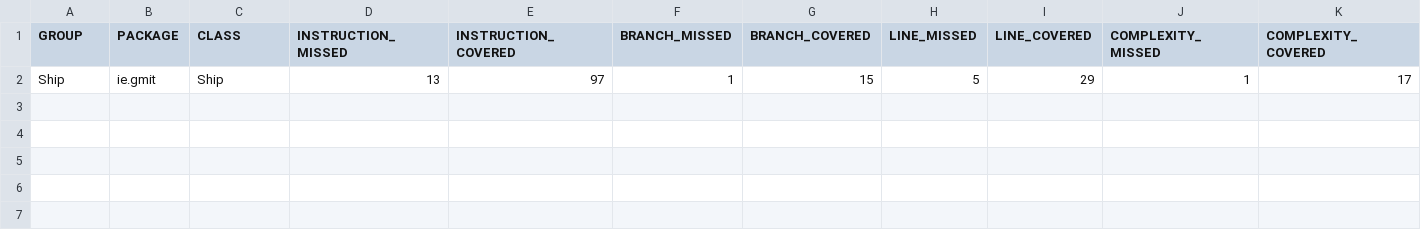
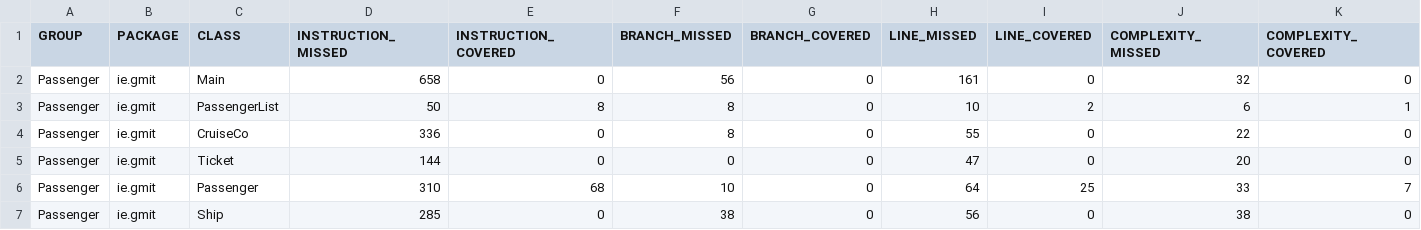
Before and after one commit to JoeRyan4/JavaPipeline, a CSV file: target/site/jacoco/jacoco.csv, drawn as a sheet; only a part is shown; removed rows and columns are numbered as before the commit, all else as after; rows hold the shown columns only; the diff names each change by its address in the sheet, - before the commit and + after, or states it on an @@ line.

```diff
--- a/target/site/jacoco/jacoco.csv
+++ b/target/site/jacoco/jacoco.csv
-row 2: Ship | ie.gmit | Ship | 13 | 97 | 1 | 15 | 5 | 29 | 1 | 17
+row 2: Passenger | ie.gmit | Main | 658 | 0 | 56 | 0 | 161 | 0 | 32 | 0
+row 3: Passenger | ie.gmit | PassengerList | 50 | 8 | 8 | 0 | 10 | 2 | 6 | 1
+row 4: Passenger | ie.gmit | CruiseCo | 336 | 0 | 8 | 0 | 55 | 0 | 22 | 0
+row 5: Passenger | ie.gmit | Ticket | 144 | 0 | 0 | 0 | 47 | 0 | 20 | 0
+row 6: Passenger | ie.gmit | Passenger | 310 | 68 | 10 | 0 | 64 | 25 | 33 | 7
+row 7: Passenger | ie.gmit | Ship | 285 | 0 | 38 | 0 | 56 | 0 | 38 | 0
```
Also changed, not shown: 18 other files.
